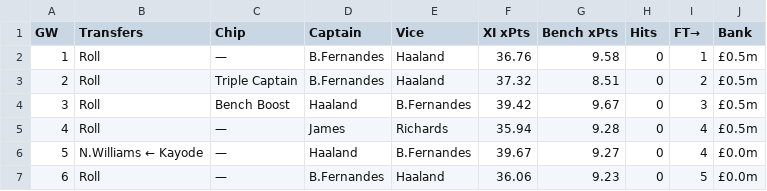
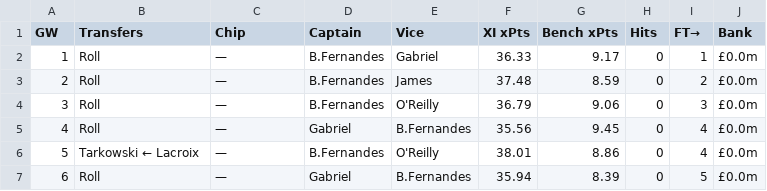
Before and after one commit to DH4410/fpl-auto, a CSV file: reports/season_plan_latest.csv, drawn as a sheet.

```diff
--- a/reports/season_plan_latest.csv
+++ b/reports/season_plan_latest.csv
@@ -1,7 +1,7 @@
 GW,Transfers,Chip,Captain,Vice,XI xPts,Bench xPts,Hits,FT→,Bank
-1,Roll,—,B.Fernandes,Haaland,36.76,9.58,0,1,£0.5m
-2,Roll,Triple Captain,B.Fernandes,Haaland,37.32,8.51,0,2,£0.5m
-3,Roll,Bench Boost,Haaland,B.Fernandes,39.42,9.67,0,3,£0.5m
-4,Roll,—,James,Richards,35.94,9.28,0,4,£0.5m
-5,N.Williams ← Kayode,—,Haaland,B.Fernandes,39.67,9.27,0,4,£0.0m
-6,Roll,—,B.Fernandes,Haaland,36.06,9.23,0,5,£0.0m
+1,Roll,—,B.Fernandes,Gabriel,36.33,9.17,0,1,£0.0m
+2,Roll,—,B.Fernandes,James,37.48,8.59,0,2,£0.0m
+3,Roll,—,B.Fernandes,O'Reilly,36.79,9.06,0,3,£0.0m
+4,Roll,—,Gabriel,B.Fernandes,35.56,9.45,0,4,£0.0m
+5,Tarkowski ← Lacroix,—,B.Fernandes,O'Reilly,38.01,8.86,0,4,£0.0m
+6,Roll,—,Gabriel,B.Fernandes,35.94,8.39,0,5,£0.0m
```
Also changed, not shown: 4 other files.
